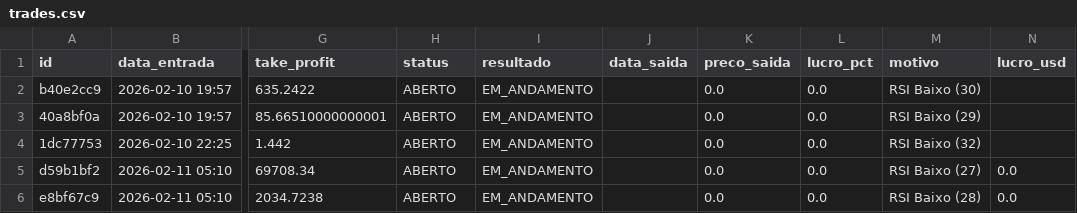
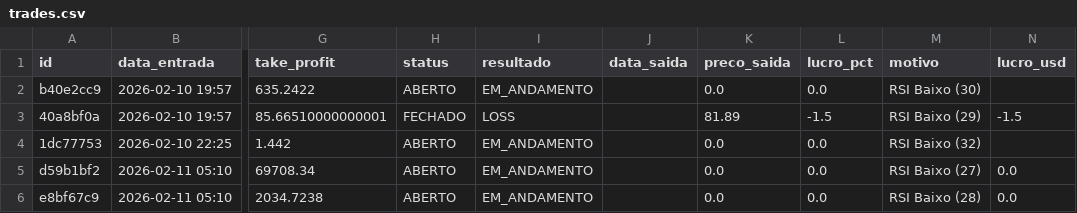
Before and after one commit to djmtecnologia/RoboDerik, a CSV file: trades.csv, drawn as a sheet; only a part is shown, gaps mark what is left out; the diff names each change by its address in the sheet, - before the commit and + after, or states it on an @@ line.

Commit message:
📊 Atualizando Planilha de Trades

```diff
--- a/trades.csv
+++ b/trades.csv
-H3 (status): ABERTO
+H3 (status): FECHADO
-I3 (resultado): EM_ANDAMENTO
+I3 (resultado): LOSS
-K3 (preco_saida): 0.0
+K3 (preco_saida): 81.89
-L3 (lucro_pct): 0.0
+L3 (lucro_pct): -1.5
-N3 (lucro_usd): (empty)
+N3 (lucro_usd): -1.5
```
